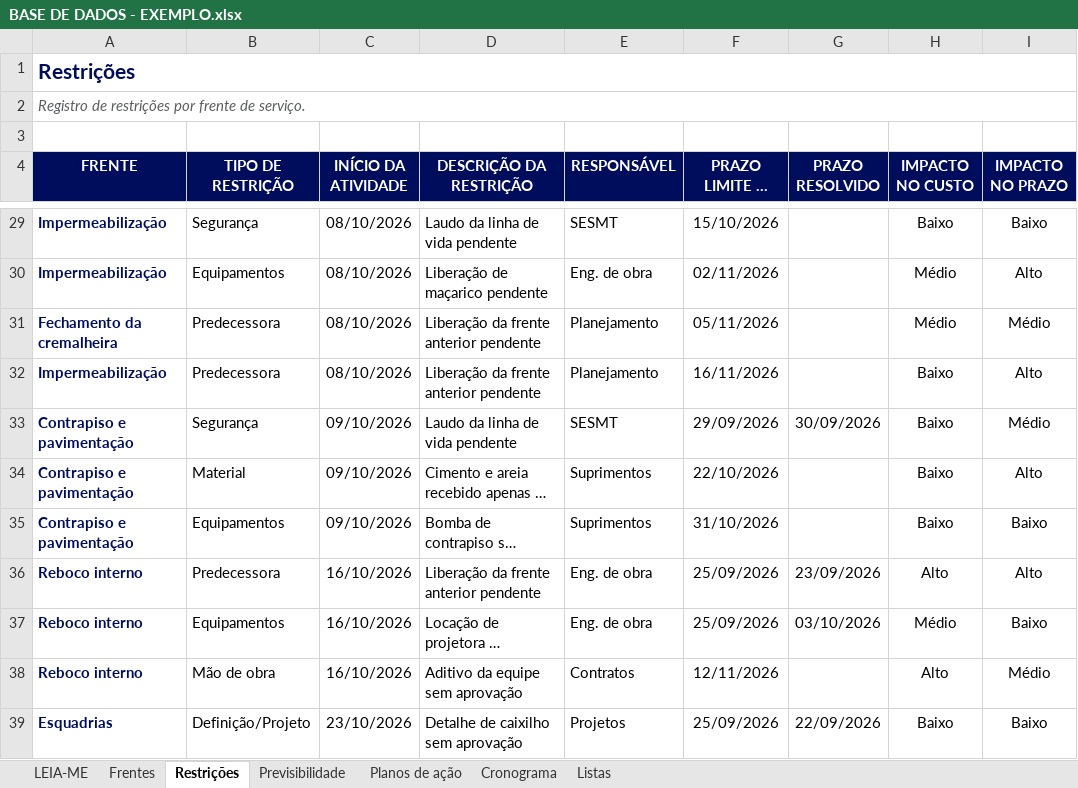
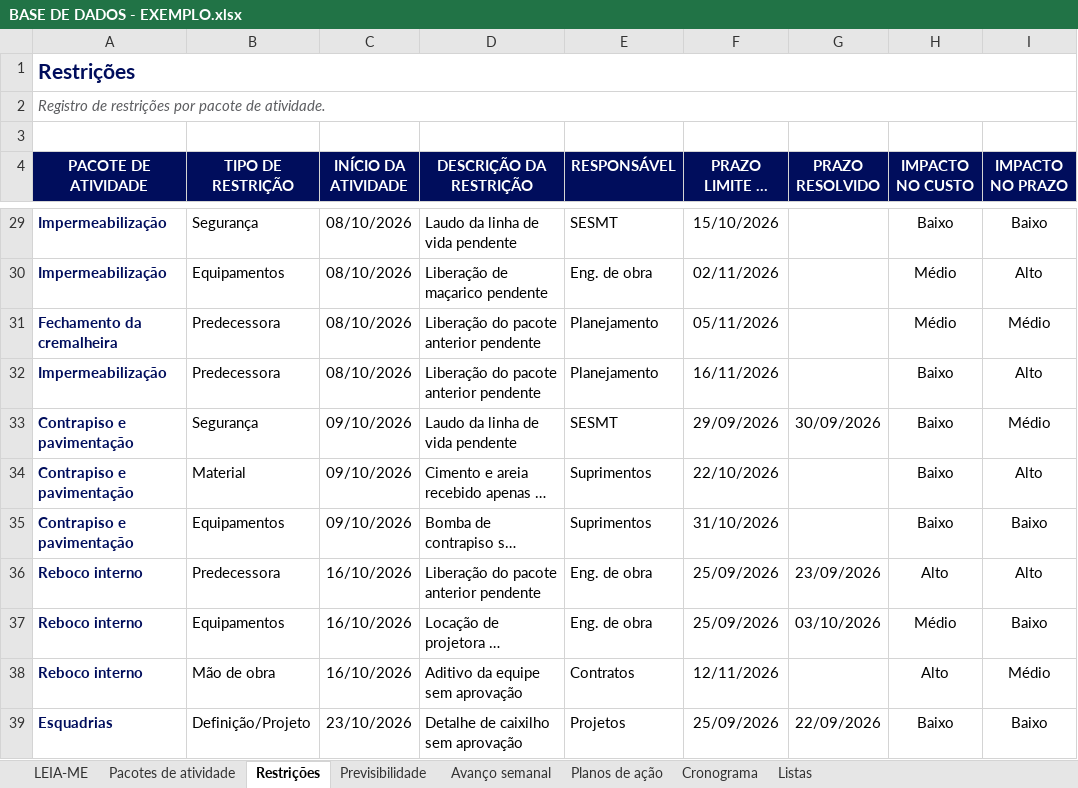
Before and after one commit to mateusm23/FERRAMENTAS, an Excel workbook: Outros/Planejamento Trimestral/Base de Dados/BASE DE DADOS - EXEMPLO.xlsx, sheet Restrições, drawn as a sheet; only a part is shown, gaps mark what is left out; long unchanged cells end in …; values as stored, in another font and other column widths than the file's, no borders; conditional formats not drawn; the diff covers the shown part only; the diff names each change by its address in the sheet, - before the commit and + after, or states it on an @@ line.

```diff
--- a/Outros/Planejamento Trimestral/Base de Dados/BASE DE DADOS - EXEMPLO.xlsx (sheet Restrições)
+++ b/Outros/Planejamento Trimestral/Base de Dados/BASE DE DADOS - EXEMPLO.xlsx (sheet Restrições)
-sheet tab: Frentes
+sheet tab: Pacotes de atividade
+sheet tab: Avanço semanal
-A2 (PACOTE DE ATIVIDADE): …restrições por frente de serviço.
+A2 (PACOTE DE ATIVIDADE): …restrições por pacote de atividade.
-A4: FRENTE
+A4: PACOTE DE ATIVIDADE
-D31:D32 (DESCRIÇÃO DA RESTRIÇÃO): Liberação da frente anterior pendente
+D31:D32 (DESCRIÇÃO DA RESTRIÇÃO): Liberação do pacote anterior pendente
-D36 (DESCRIÇÃO DA RESTRIÇÃO): Liberação da frente anterior pendente
+D36 (DESCRIÇÃO DA RESTRIÇÃO): Liberação do pacote anterior pendente
```
Also changed, not shown: 6 edited cells elsewhere in this sheet, sheet Cronograma, sheet LEIA-ME, sheet Previsibilidade, sheet Pacotes de atividade, sheet Planos de ação, formulas that keep their value, Outros/Planejamento Trimestral/Base de Dados/BASE DE DADOS - EM BRANCO.xlsx, 4 other files.
